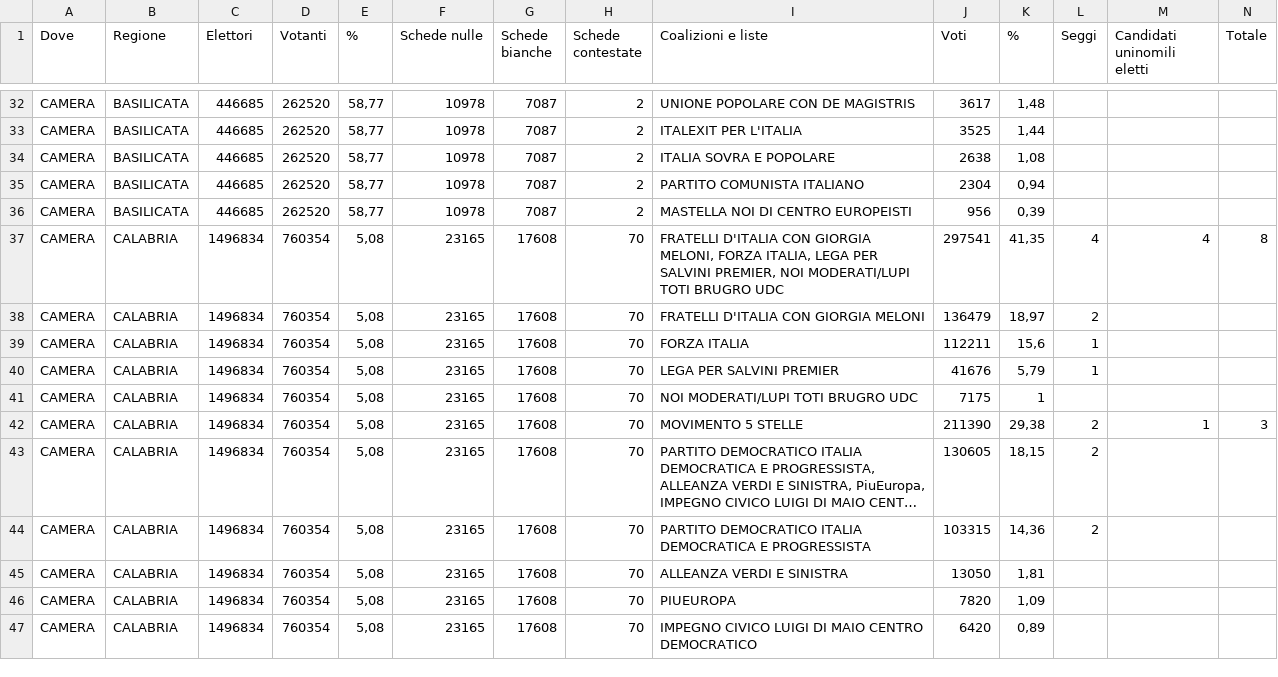
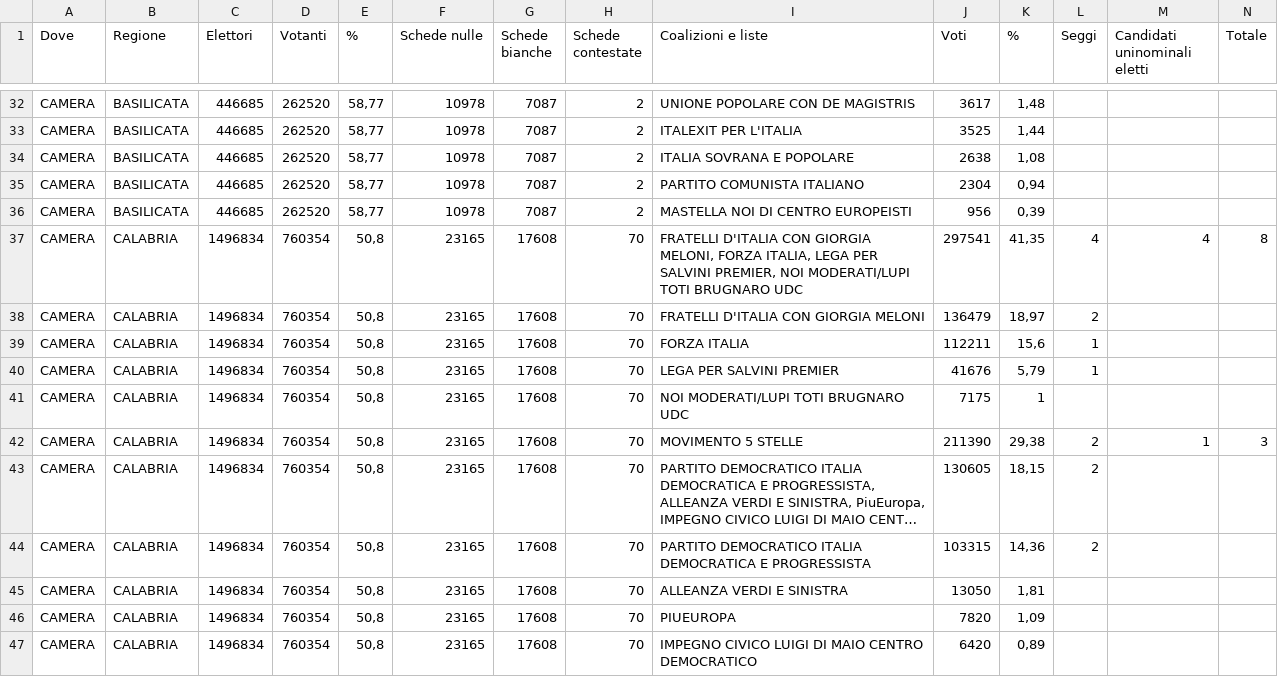
Before and after one commit to fbranda/elezioni-politiche-2022, a CSV file: risultati/Camera/regioni_camera.csv, drawn as a sheet; only a part is shown, gaps mark what is left out; long unchanged cells end in …; the diff covers the shown part only; the diff names each change by its address in the sheet, - before the commit and + after, or states it on an @@ line.

```diff
--- a/risultati/Camera/regioni_camera.csv
+++ b/risultati/Camera/regioni_camera.csv
-M1: Candidati uninomili eletti
+M1: Candidati uninominali eletti
-I34 (Coalizioni e liste): ITALIA SOVRA E POPOLARE
+I34 (Coalizioni e liste): ITALIA SOVRANA E POPOLARE
-E37:E47 (%): 5,08
+E37:E47 (%): 50,8
-I37 (Coalizioni e liste): …MODERATI/LUPI TOTI BRUGRO UDC
+I37 (Coalizioni e liste): …MODERATI/LUPI TOTI BRUGNARO UDC
-I41 (Coalizioni e liste): NOI MODERATI/LUPI TOTI BRUGRO UDC
+I41 (Coalizioni e liste): NOI MODERATI/LUPI TOTI BRUGNARO UDC
```
Also changed, not shown: 116 edited cells elsewhere in this file, risultati/Estero/ripartizione_estero.csv, 1 other file.
